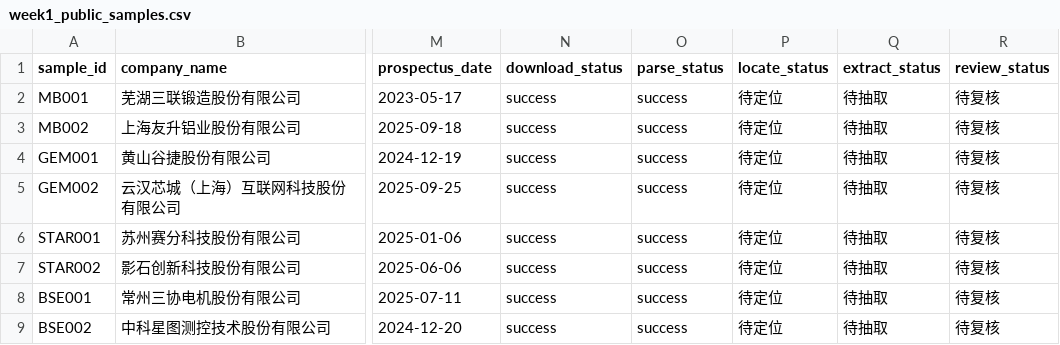
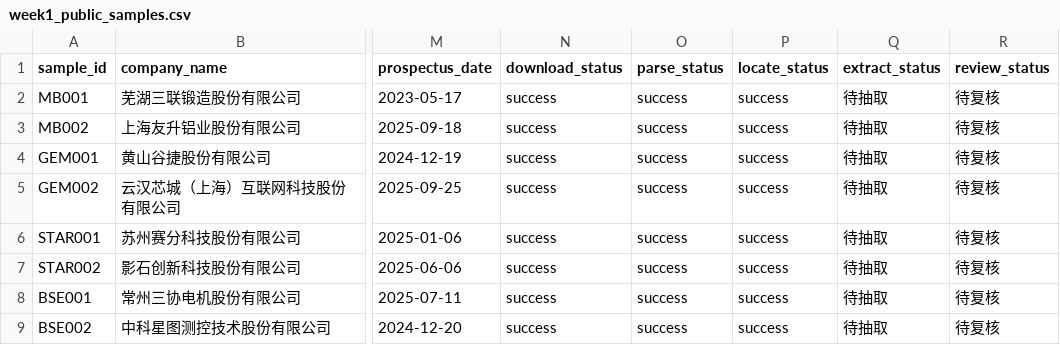
Before and after one commit to yang111-svg/prospectus-pevc-project, a CSV file: company_lists/week1_public_samples.csv, drawn as a sheet; only a part is shown, gaps mark what is left out; the diff names each change by its address in the sheet, - before the commit and + after, or states it on an @@ line.

```diff
--- a/company_lists/week1_public_samples.csv
+++ b/company_lists/week1_public_samples.csv
-P2:P9 (locate_status): 待定位
+P2:P9 (locate_status): success
```
Also changed, not shown: 9 other files.
